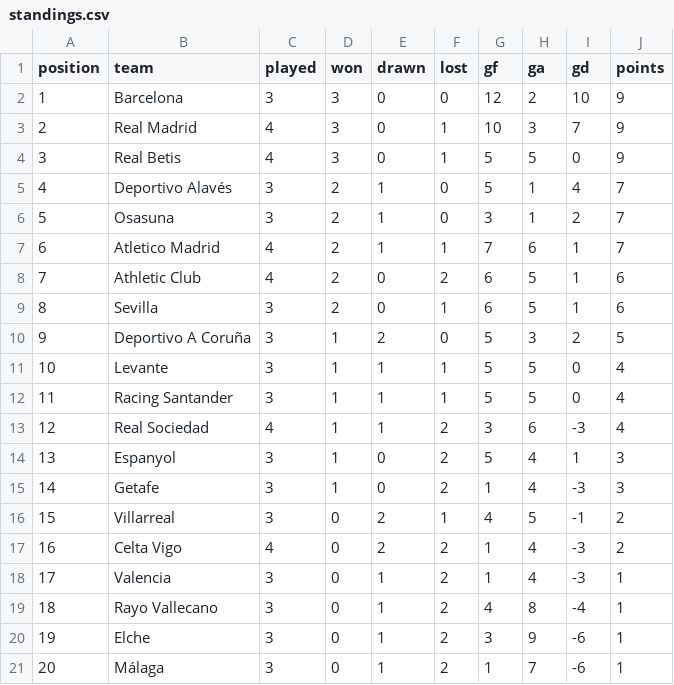
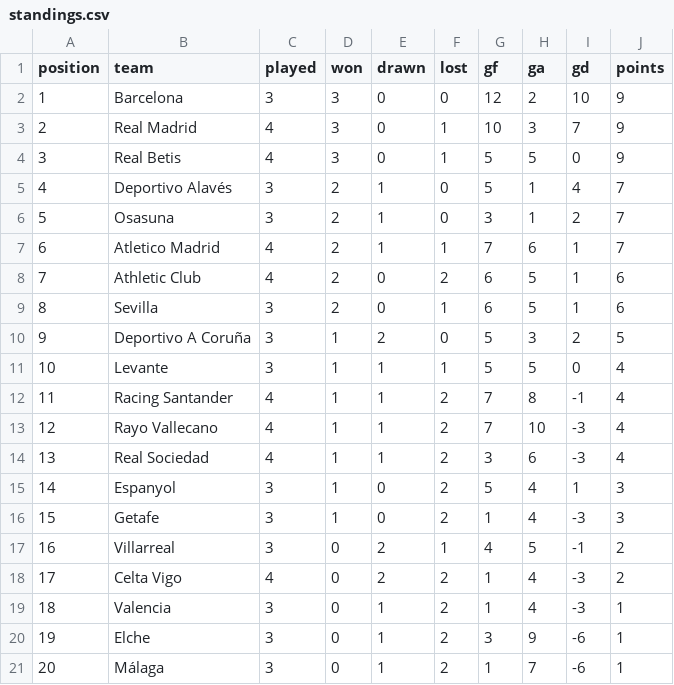
Before and after one commit to RShiri/XLALIGA, a CSV file: laliga_dashboard/database/standings.csv, drawn as a sheet; removed rows and columns are numbered as before the commit, all else as after; the diff names each change by its address in the sheet, - before the commit and + after, or states it on an @@ line.

```diff
--- a/laliga_dashboard/database/standings.csv
+++ b/laliga_dashboard/database/standings.csv
-C12 (played): 3
+C12 (played): 4
-F12 (lost): 1
+F12 (lost): 2
-G12 (gf): 5
+G12 (gf): 7
-H12 (ga): 5
+H12 (ga): 8
-I12 (gd): 0
+I12 (gd): -1
+row 13: 12 | Rayo Vallecano | 4 | 1 | 1 | 2 | 7 | 10 | -3 | 4
@@ column A (position) renumbered between rows 14 and 19 @@
-row 19: 18 | Rayo Vallecano | 3 | 0 | 1 | 2 | 4 | 8 | -4 | 1
```
Also changed, not shown: laliga_dashboard/database/results.csv, laliga_dashboard/database/team_match_stats.csv, 16 other files.
